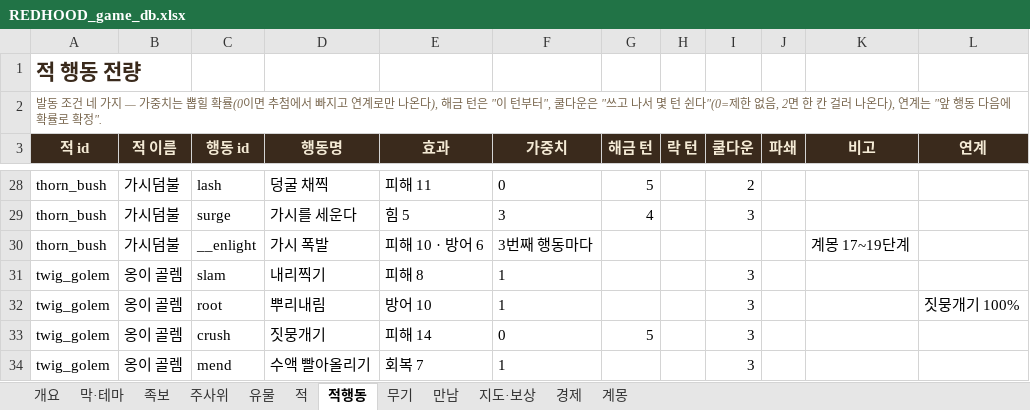
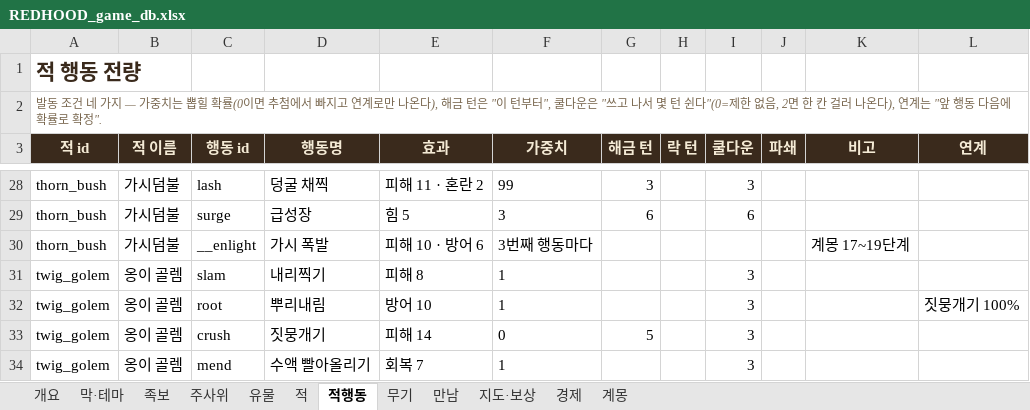
Before and after one commit to sepi-toolbox/Redhood, an Excel workbook: docs/REDHOOD_game_db.xlsx, sheet 적행동, drawn as a sheet; only a part is shown, gaps mark what is left out; values as stored, in another font and other column widths than the file's, no borders; the diff covers the shown part only; the diff names each change by its address in the sheet, - before the commit and + after, or states it on an @@ line.

```diff
--- a/docs/REDHOOD_game_db.xlsx (sheet 적행동)
+++ b/docs/REDHOOD_game_db.xlsx (sheet 적행동)
-E28 (효과): 피해 11
+E28 (효과): 피해 11 · 혼란 2
-F28 (가중치): 0
+F28 (가중치): 99
-G28 (해금 턴): 5
+G28 (해금 턴): 3
-I28 (쿨다운): 2
+I28 (쿨다운): 3
-D29 (행동명): 가시를 세운다
+D29 (행동명): 급성장
-G29 (해금 턴): 4
+G29 (해금 턴): 6
-I29 (쿨다운): 3
+I29 (쿨다운): 6
```
Also changed, not shown: 33 edited cells elsewhere in this sheet, sheet 적, 7 other files.
